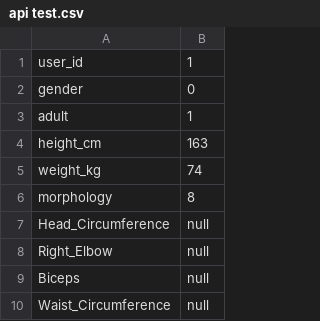
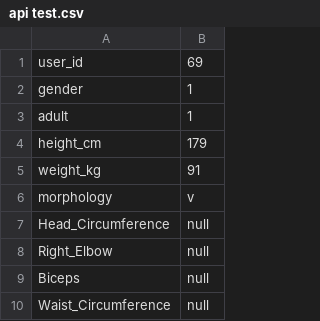
Before and after one commit to Beru47/APi-internship-wefizz, a CSV file: api test.csv, drawn as a sheet; only a part is shown.

```diff
--- a/api test.csv
+++ b/api test.csv
@@ -1,7 +1,7 @@
-user_id,1
-gender,0
+user_id,69
+gender,1
 adult,1
-height_cm,163
-weight_kg,74
-morphology,8
+height_cm,179
+weight_kg,91
+morphology,v
 Head_Circumference,null
```
Also changed, not shown: 1 other file.
